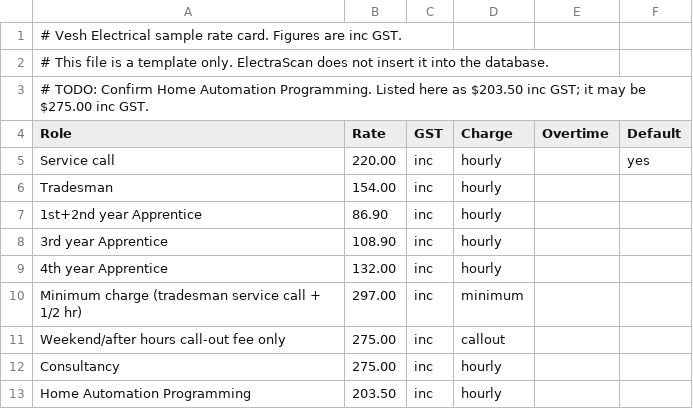
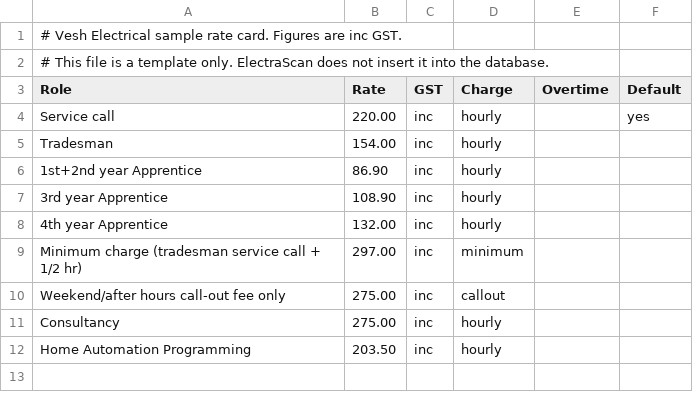
Before and after one commit to deviecall-design/electrascan-app, a CSV file: docs/samples/vesh-rate-card.csv, drawn as a sheet.

```diff
--- a/docs/samples/vesh-rate-card.csv
+++ b/docs/samples/vesh-rate-card.csv
@@ -2,3 +2,2 @@
 # This file is a template only. ElectraScan does not insert it into the database.
-# TODO: Confirm Home Automation Programming. Listed here as $203.50 inc GST; it may be $275.00 inc GST.
 Role,Rate,GST,Charge,Overtime,Default
```
Also changed, not shown: 1 other file.
